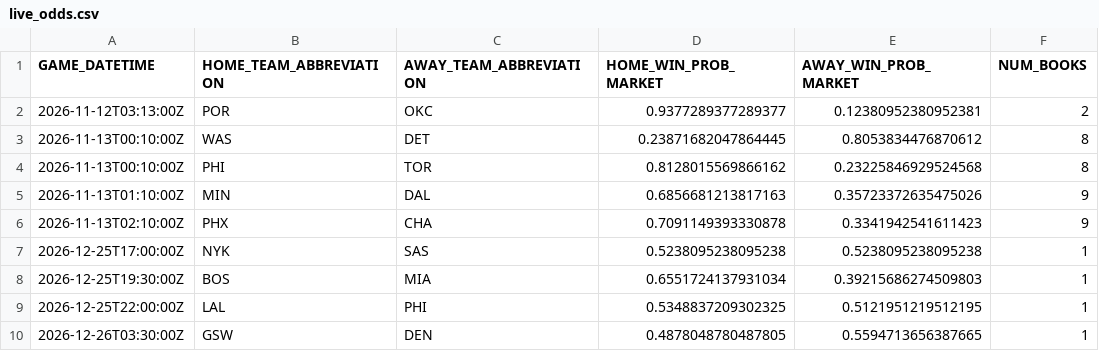
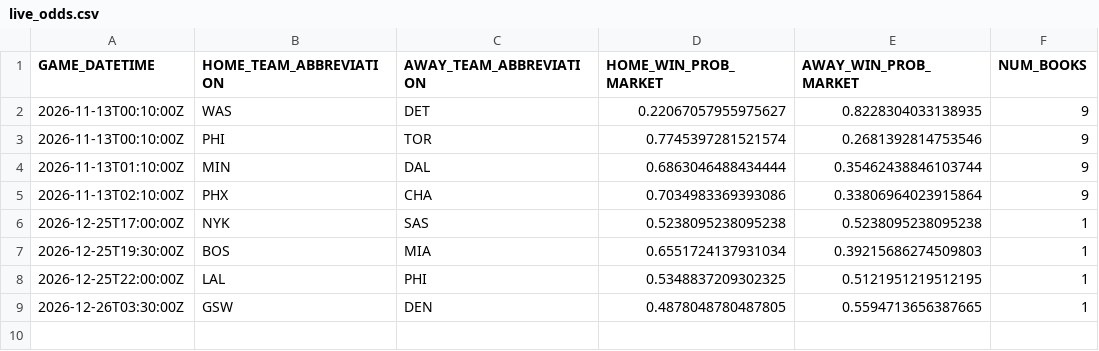
Before and after one commit to manavgupta26012-code/nba-predictor, a CSV file: data/live_odds.csv, drawn as a sheet.

```diff
--- a/data/live_odds.csv
+++ b/data/live_odds.csv
@@ -1,7 +1,6 @@
 GAME_DATETIME,HOME_TEAM_ABBREVIATION,AWAY_TEAM_ABBREVIATION,HOME_WIN_PROB_MARKET,AWAY_WIN_PROB_MARKET,NUM_BOOKS
-2026-11-12T03:13:00Z,POR,OKC,0.9377289377289377,0.12380952380952381,2
-2026-11-13T00:10:00Z,WAS,DET,0.23871682047864445,0.8053834476870612,8
-2026-11-13T00:10:00Z,PHI,TOR,0.8128015569866162,0.23225846929524568,8
-2026-11-13T01:10:00Z,MIN,DAL,0.6856681213817163,0.35723372635475026,9
-2026-11-13T02:10:00Z,PHX,CHA,0.7091149393330878,0.3341942541611423,9
+2026-11-13T00:10:00Z,WAS,DET,0.22067057955975627,0.8228304033138935,9
+2026-11-13T00:10:00Z,PHI,TOR,0.7745397281521574,0.2681392814753546,9
+2026-11-13T01:10:00Z,MIN,DAL,0.6863046488434444,0.35462438846103744,9
+2026-11-13T02:10:00Z,PHX,CHA,0.7034983369393086,0.33806964023915864,9
 2026-12-25T17:00:00Z,NYK,SAS,0.5238095238095238,0.5238095238095238,1
```
